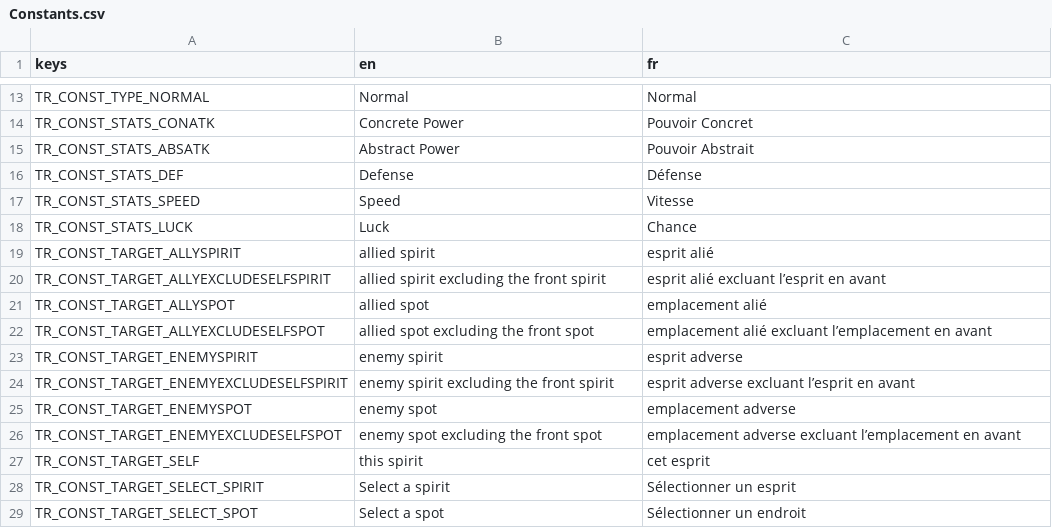
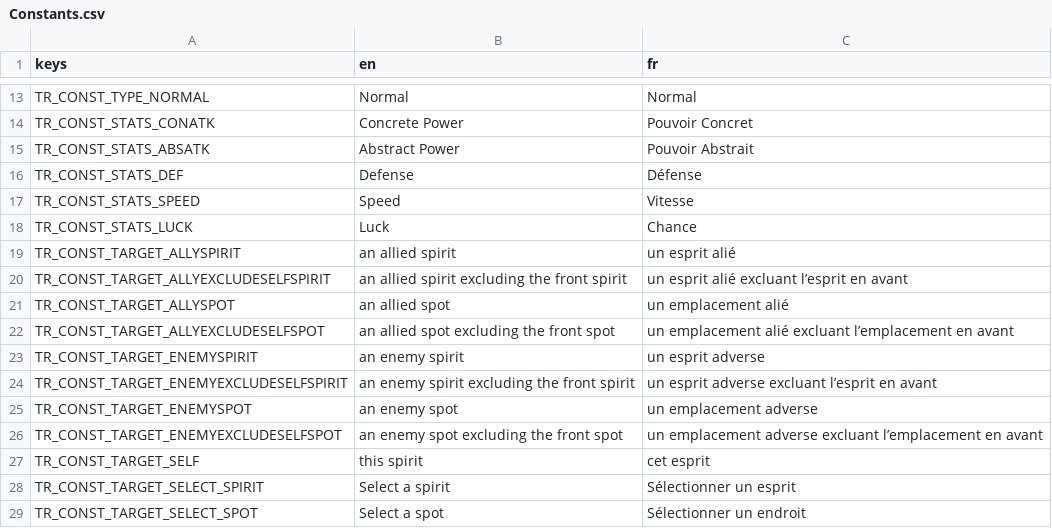
Before and after one commit to nathannino/switch-ups-proto-public, a CSV file: switch-ups-godot/translations/Constants.csv, drawn as a sheet; only a part is shown, gaps mark what is left out.

```diff
--- a/switch-ups-godot/translations/Constants.csv
+++ b/switch-ups-godot/translations/Constants.csv
@@ -18,10 +18,10 @@ TR_CONST_STATS_SPEED;Speed;Vitesse
 TR_CONST_STATS_LUCK;Luck;Chance
-TR_CONST_TARGET_ALLYSPIRIT;allied spirit;esprit alié
-TR_CONST_TARGET_ALLYEXCLUDESELFSPIRIT;allied spirit excluding the front spirit;esprit alié excluant l’esprit en avant
-TR_CONST_TARGET_ALLYSPOT;allied spot;emplacement alié
-TR_CONST_TARGET_ALLYEXCLUDESELFSPOT;allied spot excluding the front spot;emplacement alié excluant l’emplacement en avant
-TR_CONST_TARGET_ENEMYSPIRIT;enemy spirit;esprit adverse
-TR_CONST_TARGET_ENEMYEXCLUDESELFSPIRIT;enemy spirit excluding the front spirit;esprit adverse excluant l’esprit en avant
-TR_CONST_TARGET_ENEMYSPOT;enemy spot;emplacement adverse
-TR_CONST_TARGET_ENEMYEXCLUDESELFSPOT;enemy spot excluding the front spot;emplacement adverse excluant l’emplacement en avant
+TR_CONST_TARGET_ALLYSPIRIT;an allied spirit;un esprit alié
+TR_CONST_TARGET_ALLYEXCLUDESELFSPIRIT;an allied spirit excluding the front spirit;un esprit alié excluant l’esprit en avant
+TR_CONST_TARGET_ALLYSPOT;an allied spot;un emplacement alié
+TR_CONST_TARGET_ALLYEXCLUDESELFSPOT;an allied spot excluding the front spot;un emplacement alié excluant l’emplacement en avant
+TR_CONST_TARGET_ENEMYSPIRIT;an enemy spirit;un esprit adverse
+TR_CONST_TARGET_ENEMYEXCLUDESELFSPIRIT;an enemy spirit excluding the front spirit;un esprit adverse excluant l’esprit en avant
+TR_CONST_TARGET_ENEMYSPOT;an enemy spot;un emplacement adverse
+TR_CONST_TARGET_ENEMYEXCLUDESELFSPOT;an enemy spot excluding the front spot;un emplacement adverse excluant l’emplacement en avant
 TR_CONST_TARGET_SELF;this spirit;cet esprit
```
Also changed, not shown: switch-ups-godot/translations/Components.csv, switch-ups-godot/translations/Main.csv, 14 other files.
